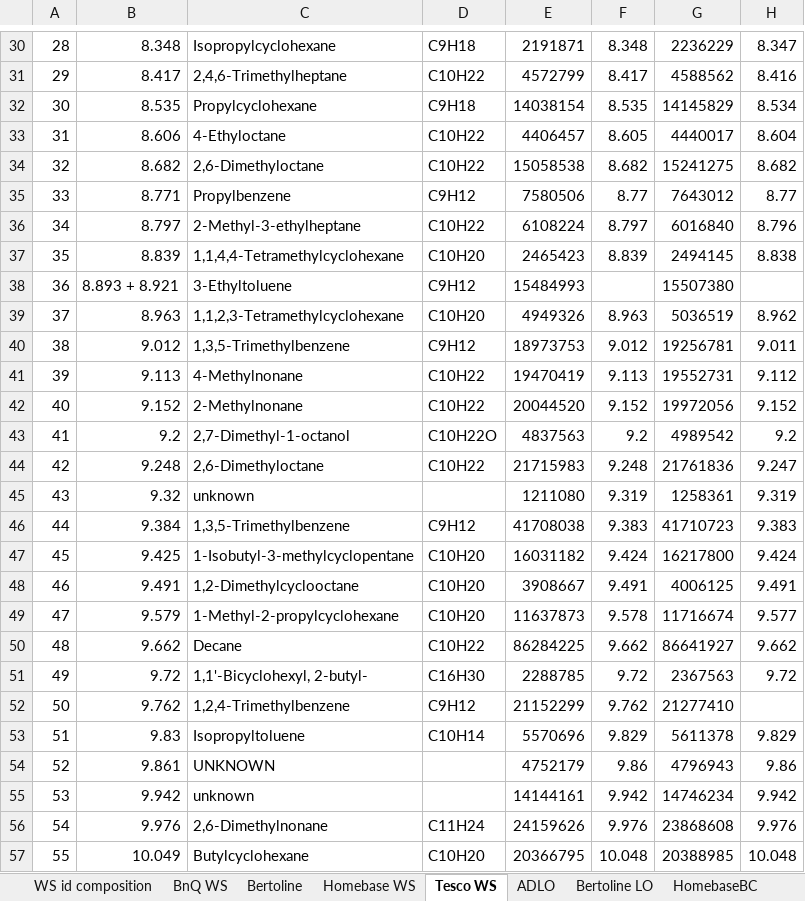
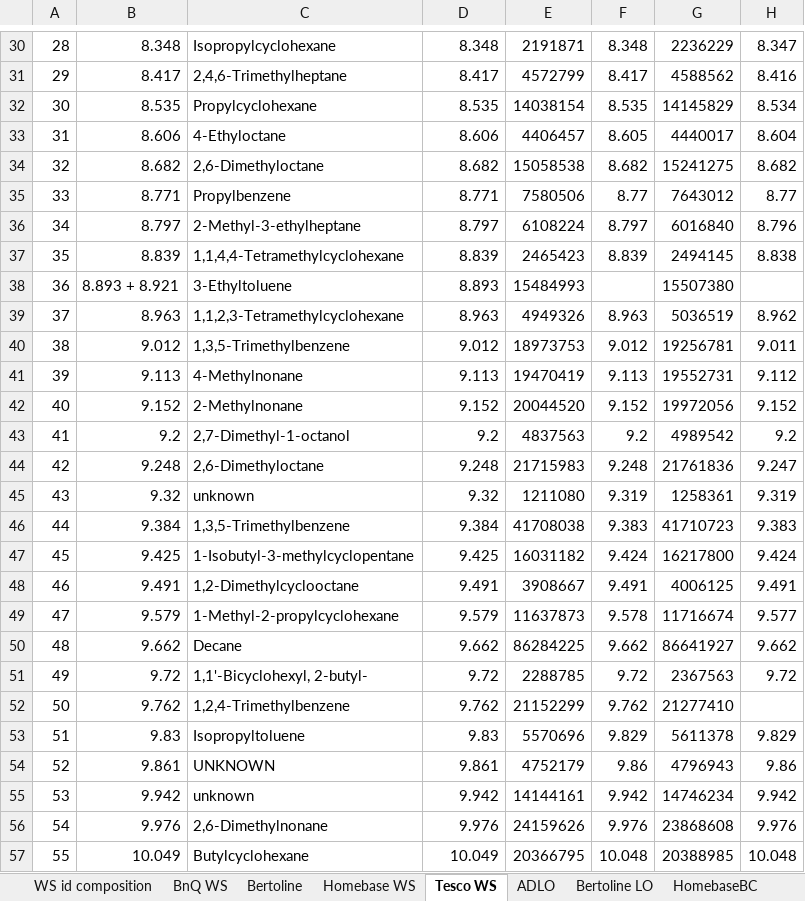
Before and after one commit to LRCFS/igniteable_liquids, an Excel workbook: dat/ALL MPD DATA MATRIX edit.xlsx, sheet Tesco WS, drawn as a sheet; only a part is shown, gaps mark what is left out; values as stored, in another font and other column widths than the file's, no cell formats; the diff covers the shown part only; the diff names each change by its address in the sheet, - before the commit and + after, or states it on an @@ line.

```diff
--- a/dat/ALL MPD DATA MATRIX edit.xlsx (sheet Tesco WS)
+++ b/dat/ALL MPD DATA MATRIX edit.xlsx (sheet Tesco WS)
-D30: C9H18
+D30: 8.348
-D31: C10H22
+D31: 8.417
-D32: C9H18
+D32: 8.535
-D33: C10H22
+D33: 8.606
-D34: C10H22
+D34: 8.682
-D35: C9H12
+D35: 8.771
-D36: C10H22
+D36: 8.797
-D37: C10H20
+D37: 8.839
-D38: C9H12
+D38: 8.893
-D39: C10H20
+D39: 8.963
-D40: C9H12
+D40: 9.012
-D41: C10H22
+D41: 9.113
-D42: C10H22
+D42: 9.152
-D43: C10H22O
+D43: 9.2
-D44: C10H22
+D44: 9.248
-D45: (empty)
+D45: 9.32
-D46: C9H12
+D46: 9.384
-D47: C10H20
+D47: 9.425
-D48: C10H20
+D48: 9.491
-D49: C10H20
+D49: 9.579
-D50: C10H22
+D50: 9.662
-D51: C16H30
+D51: 9.72
-D52: C9H12
+D52: 9.762
-D53: C10H14
+D53: 9.83
-D54: (empty)
+D54: 9.861
-D55: (empty)
+D55: 9.942
-D56: C11H24
+D56: 9.976
-D57: C10H20
+D57: 10.049
```
Also changed, not shown: 64 edited cells elsewhere in this sheet, sheet Homebase WS, sheet BnQ WS, cell formats.
